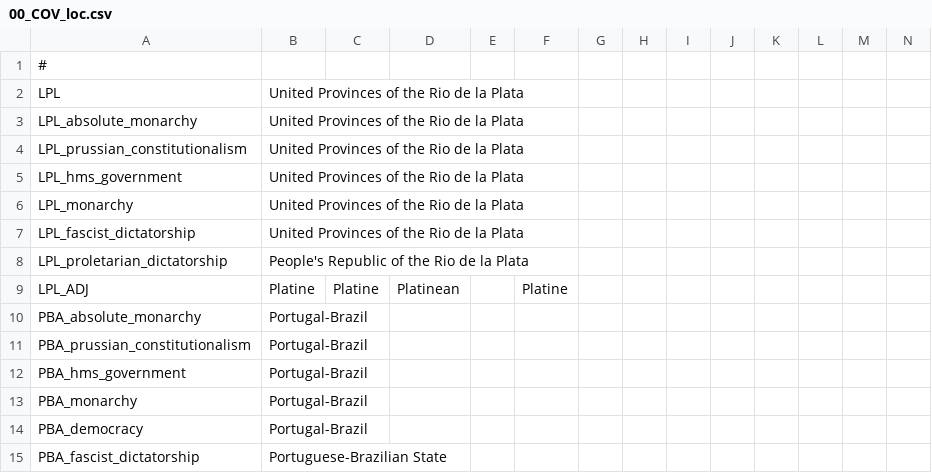
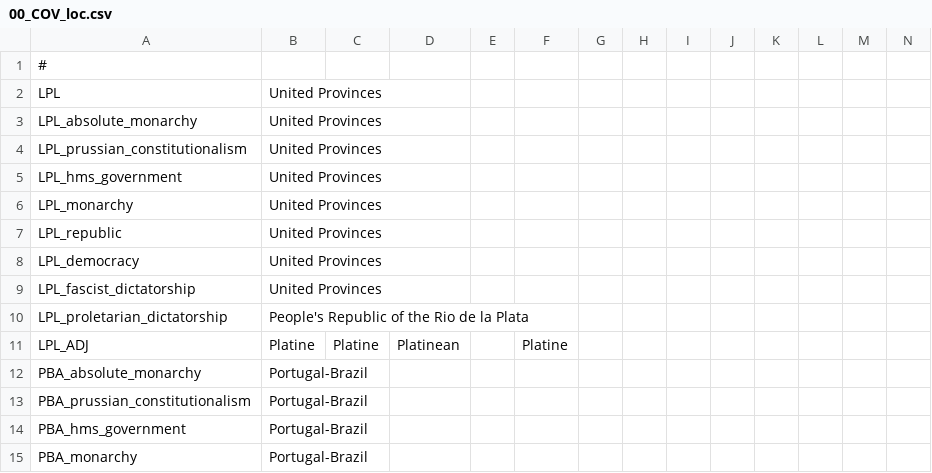
Before and after one commit to Proffan25/COVmod, a CSV file: localisation/00_COV_loc.csv, drawn as a sheet; only a part is shown; the shorter side is filled out with more unchanged rows; addresses are those after the commit; rows hold the shown columns only; the diff names each change by its address in the sheet, - before the commit and + after, or states it on an @@ line.

```diff
--- a/localisation/00_COV_loc.csv
+++ b/localisation/00_COV_loc.csv
-B2:B6: United Provinces of the Rio de la Plata
+B2:B6: United Provinces
+row 7: LPL_republic | United Provinces
+row 8: LPL_democracy | United Provinces
-B9: United Provinces of the Rio de la Plata
+B9: United Provinces
```
Also changed, not shown: 1 other file.
